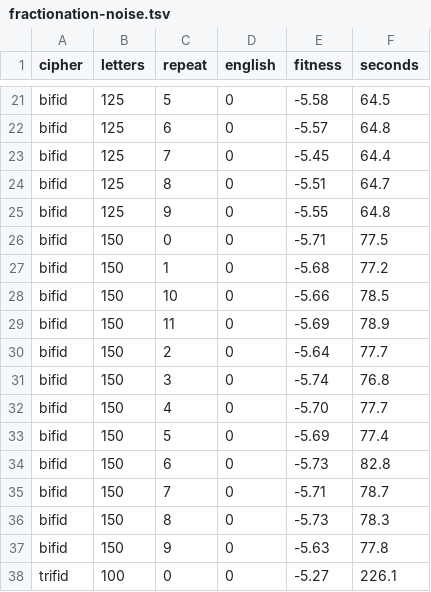
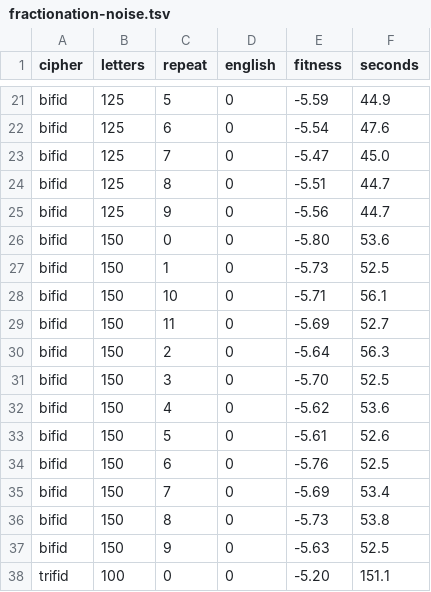
Before and after one commit to micheloosterhof/vigenere-org, a TSV file: bench/results/fractionation-noise.tsv, drawn as a sheet; only a part is shown, gaps mark what is left out; the diff covers the shown part only; the diff names each change by its address in the sheet, - before the commit and + after, or states it on an @@ line.

```diff
--- a/bench/results/fractionation-noise.tsv
+++ b/bench/results/fractionation-noise.tsv
-E21 (fitness): -5.58
+E21 (fitness): -5.59
-F21 (seconds): 64.5
+F21 (seconds): 44.9
-E22 (fitness): -5.57
+E22 (fitness): -5.54
-F22 (seconds): 64.8
+F22 (seconds): 47.6
-E23 (fitness): -5.45
+E23 (fitness): -5.47
-F23 (seconds): 64.4
+F23 (seconds): 45.0
-F24 (seconds): 64.7
+F24 (seconds): 44.7
-E25 (fitness): -5.55
+E25 (fitness): -5.56
-F25 (seconds): 64.8
+F25 (seconds): 44.7
-E26 (fitness): -5.71
+E26 (fitness): -5.80
-F26 (seconds): 77.5
+F26 (seconds): 53.6
-E27 (fitness): -5.68
+E27 (fitness): -5.73
-F27 (seconds): 77.2
+F27 (seconds): 52.5
-E28 (fitness): -5.66
+E28 (fitness): -5.71
-F28 (seconds): 78.5
+F28 (seconds): 56.1
-F29 (seconds): 78.9
+F29 (seconds): 52.7
-F30 (seconds): 77.7
+F30 (seconds): 56.3
-E31 (fitness): -5.74
+E31 (fitness): -5.70
-F31 (seconds): 76.8
+F31 (seconds): 52.5
-E32 (fitness): -5.70
+E32 (fitness): -5.62
-F32 (seconds): 77.7
+F32 (seconds): 53.6
-E33 (fitness): -5.69
+E33 (fitness): -5.61
-F33 (seconds): 77.4
+F33 (seconds): 52.6
-E34 (fitness): -5.73
+E34 (fitness): -5.76
-F34 (seconds): 82.8
+F34 (seconds): 52.5
-E35 (fitness): -5.71
+E35 (fitness): -5.69
-F35 (seconds): 78.7
+F35 (seconds): 53.4
-F36 (seconds): 78.3
+F36 (seconds): 53.8
-F37 (seconds): 77.8
+F37 (seconds): 52.5
-E38 (fitness): -5.27
+E38 (fitness): -5.20
-F38 (seconds): 226.1
+F38 (seconds): 151.1
```
Also changed, not shown: 101 edited cells elsewhere in this file, bench/results/annealing-solvers.tsv, bench/results/fractionation-short.tsv, 1 other file.
